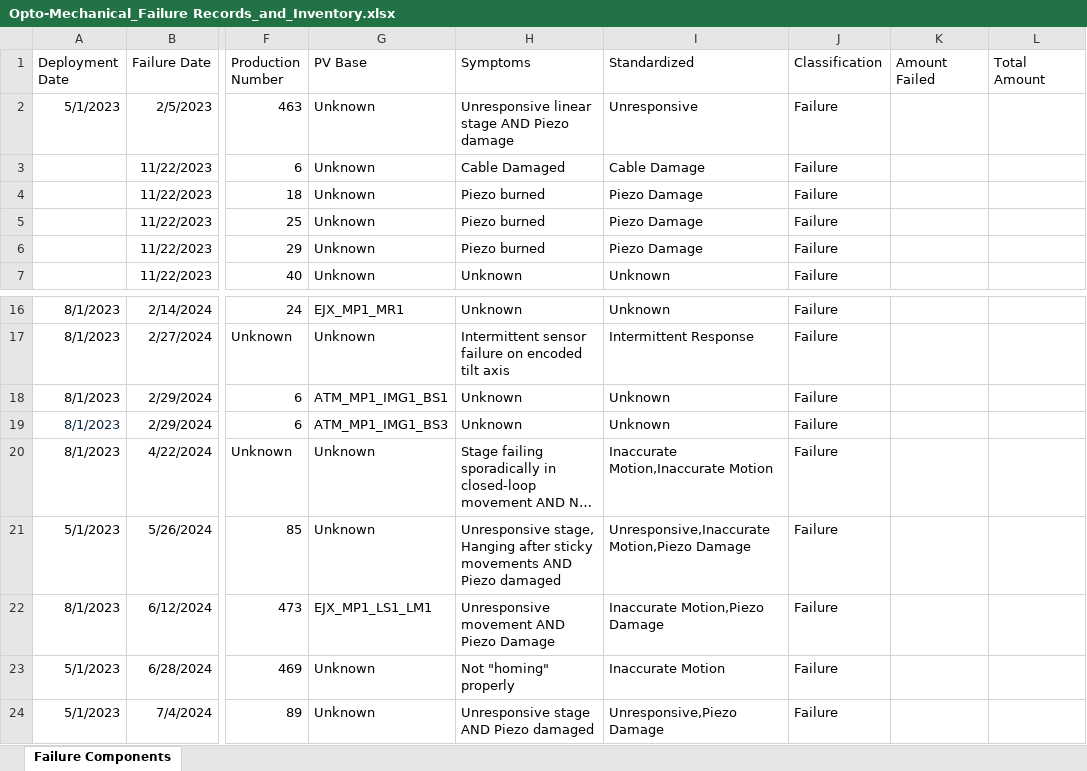
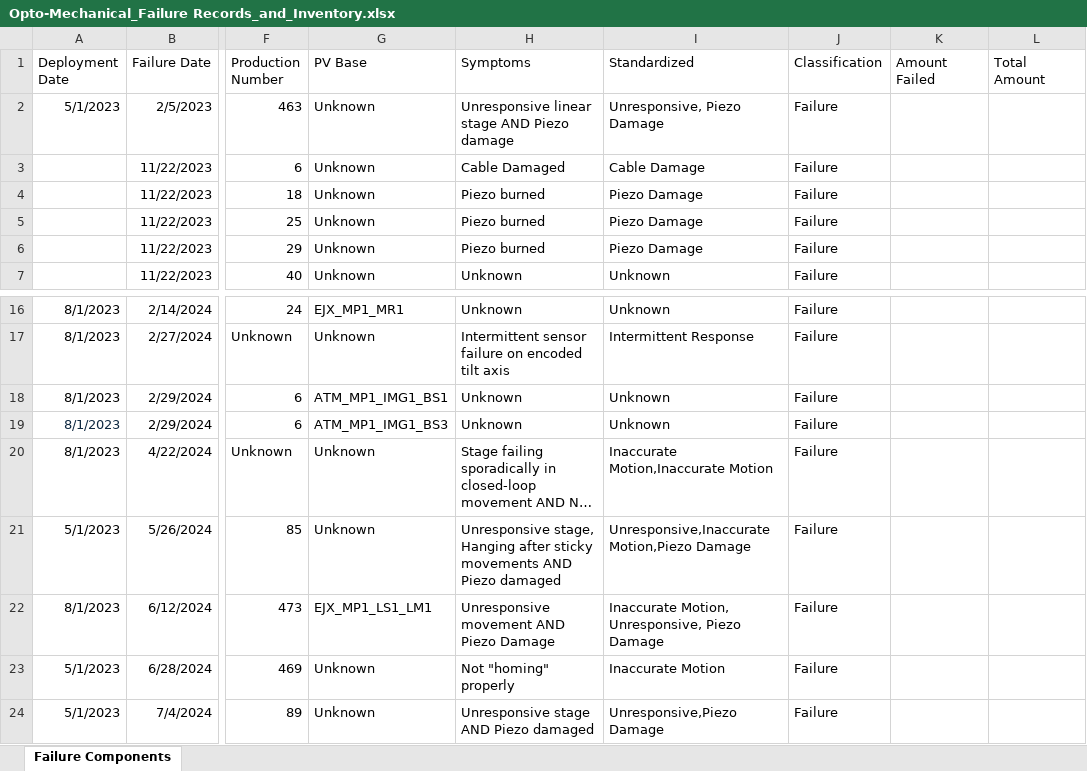
Before and after one commit to vikkrant/OptoMech_FailureMgmt-Inventory, an Excel workbook: Opto-Mechanical_Failure Records_and_Inventory.xlsx, sheet Failure Components, drawn as a sheet; only a part is shown, gaps mark what is left out; long unchanged cells end in …; values as stored, in another font and other column widths than the file's, no borders; the diff names each change by its address in the sheet, - before the commit and + after, or states it on an @@ line.

```diff
--- a/Opto-Mechanical_Failure Records_and_Inventory.xlsx (sheet Failure Components)
+++ b/Opto-Mechanical_Failure Records_and_Inventory.xlsx (sheet Failure Components)
-I2 (Standardized): Unresponsive
+I2 (Standardized): Unresponsive, Piezo Damage
-I22 (Standardized): Inaccurate Motion,Piezo Damage
+I22 (Standardized): Inaccurate Motion, Unresponsive, Piezo Damage
```
Also changed, not shown: 4 other files.
